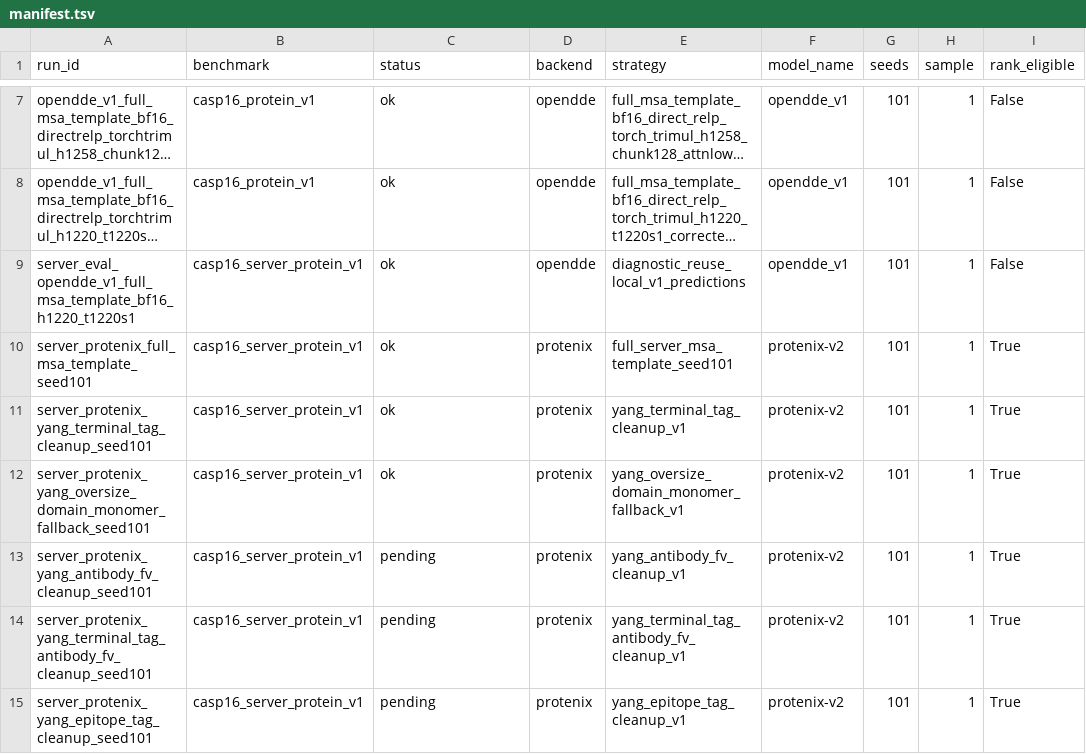
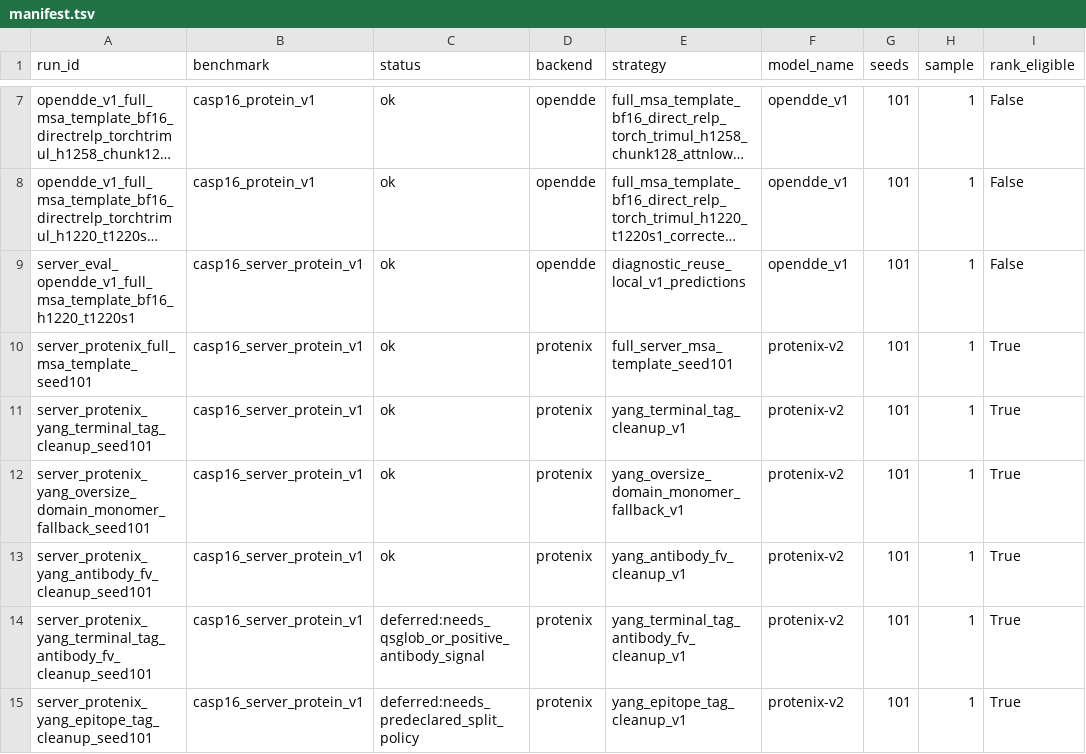
Before and after one commit to CyberDragon93/CASP-16-Autoresearch, a TSV file: runs/manifest.tsv, drawn as a sheet; only a part is shown, gaps mark what is left out; long unchanged cells end in …; the diff names each change by its address in the sheet, - before the commit and + after, or states it on an @@ line.

```diff
--- a/runs/manifest.tsv
+++ b/runs/manifest.tsv
-C13 (status): pending
+C13 (status): ok
-C14 (status): pending
+C14 (status): deferred:needs_qsglob_or_positive_antibody_signal
-C15 (status): pending
+C15 (status): deferred:needs_predeclared_split_policy
```
Also changed, not shown: leaderboards/casp16_server_protein_v1/runs.csv, runs/status.tsv, 7 other files.
